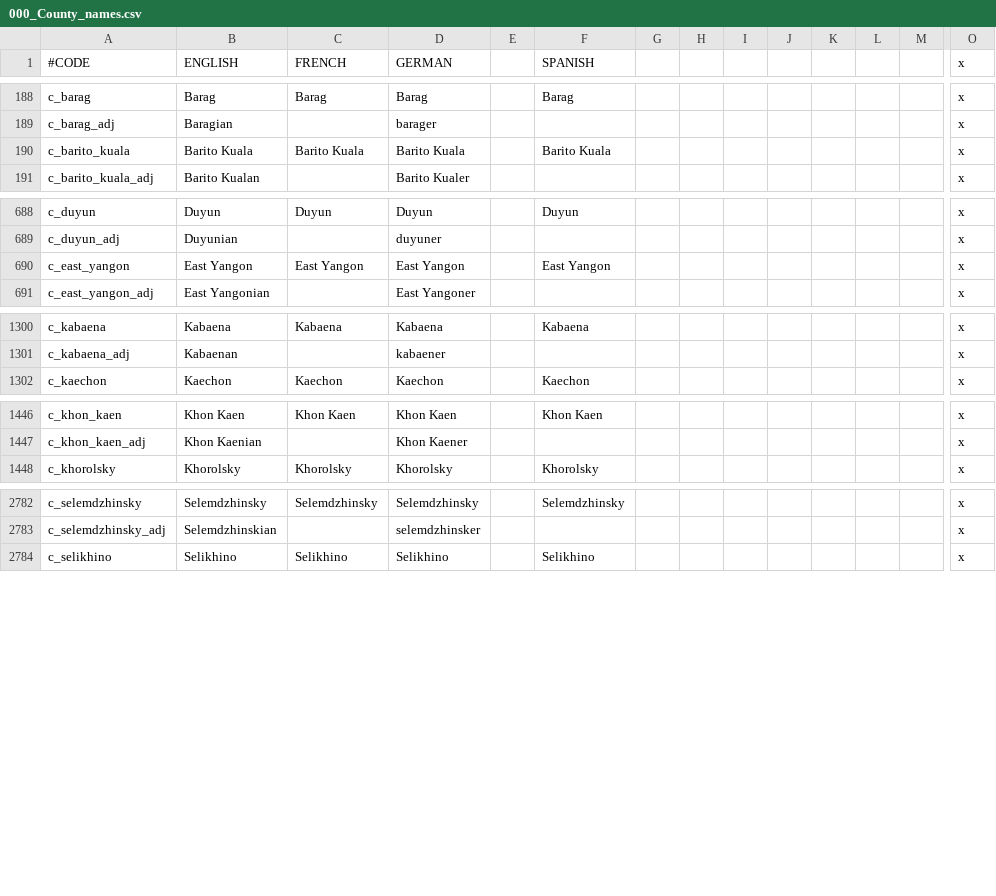
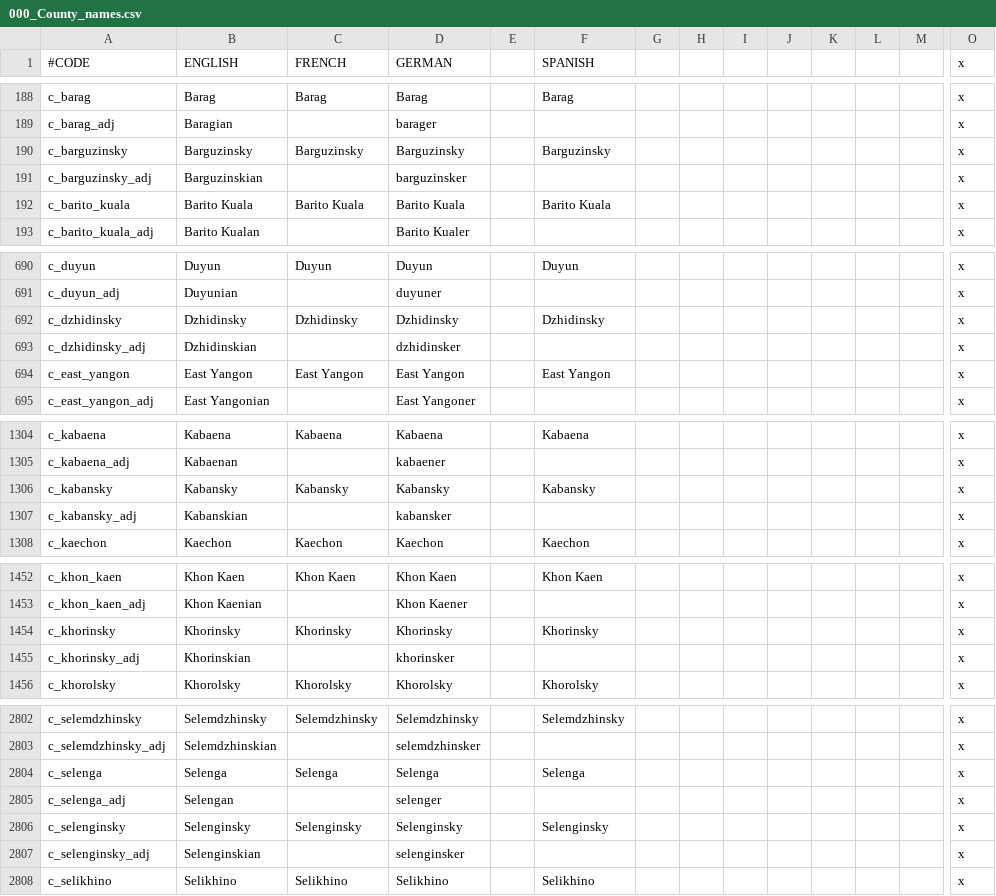
Before and after one commit to derdang/posttoyo, a CSV file: After the End Orientalis/localisation/000_County_names.csv, drawn as a sheet; only a part is shown, gaps mark what is left out; rows hold the shown columns only; the diff covers the shown part only; the diff names each change by its address in the sheet, - before the commit and + after, or states it on an @@ line.

```diff
--- a/After the End Orientalis/localisation/000_County_names.csv
+++ b/After the End Orientalis/localisation/000_County_names.csv
+row 190: c_barguzinsky | Barguzinsky | Barguzinsky | Barguzinsky |  | Barguzinsky |  |  |  |  |  |  |  | x
+row 191: c_barguzinsky_adj | Barguzinskian |  | barguzinsker |  |  |  |  |  |  |  |  |  | x
+row 692: c_dzhidinsky | Dzhidinsky | Dzhidinsky | Dzhidinsky |  | Dzhidinsky |  |  |  |  |  |  |  | x
+row 693: c_dzhidinsky_adj | Dzhidinskian |  | dzhidinsker |  |  |  |  |  |  |  |  |  | x
+row 1306: c_kabansky | Kabansky | Kabansky | Kabansky |  | Kabansky |  |  |  |  |  |  |  | x
+row 1307: c_kabansky_adj | Kabanskian |  | kabansker |  |  |  |  |  |  |  |  |  | x
+row 1454: c_khorinsky | Khorinsky | Khorinsky | Khorinsky |  | Khorinsky |  |  |  |  |  |  |  | x
+row 1455: c_khorinsky_adj | Khorinskian |  | khorinsker |  |  |  |  |  |  |  |  |  | x
+row 2804: c_selenga | Selenga | Selenga | Selenga |  | Selenga |  |  |  |  |  |  |  | x
+row 2805: c_selenga_adj | Selengan |  | selenger |  |  |  |  |  |  |  |  |  | x
+row 2806: c_selenginsky | Selenginsky | Selenginsky | Selenginsky |  | Selenginsky |  |  |  |  |  |  |  | x
+row 2807: c_selenginsky_adj | Selenginskian |  | selenginsker |  |  |  |  |  |  |  |  |  | x
```
Also changed, not shown: 20 added rows elsewhere in this file, After the End Orientalis/localisation/000_Duchy_names.csv, After the End Orientalis/localisation/000_Empire_names.csv, 11 other files.
